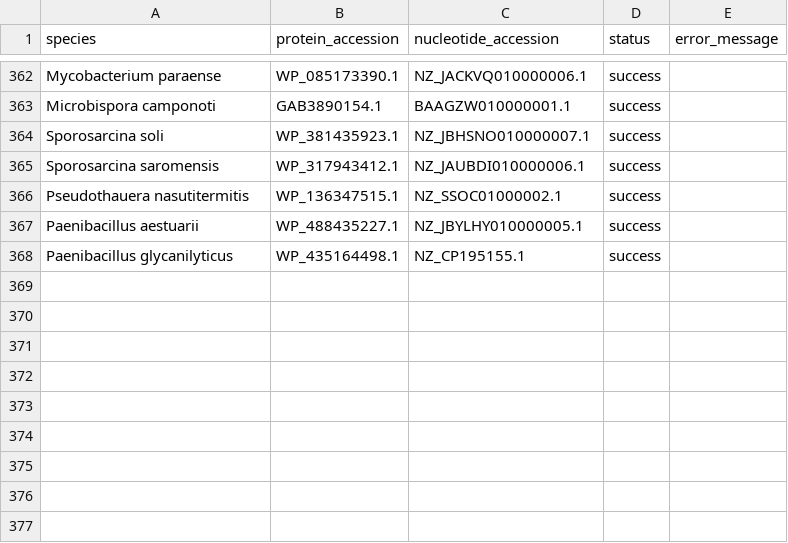
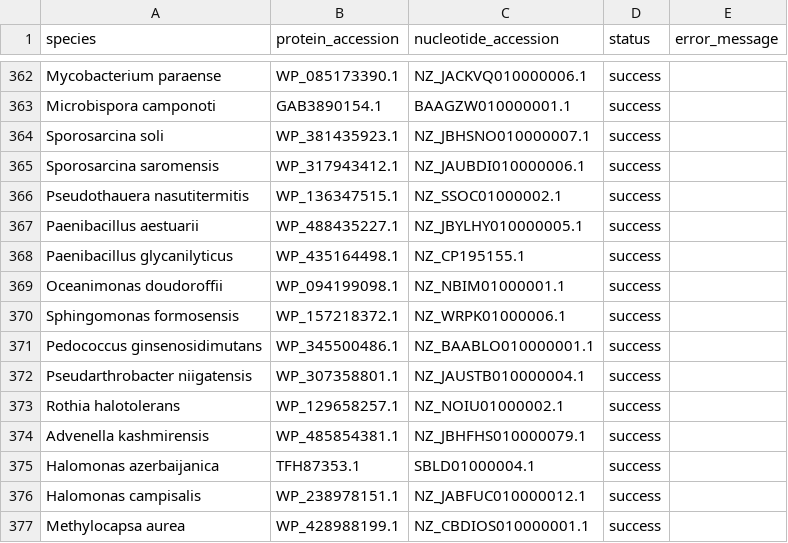
Before and after one commit to ss1855/gblock, a CSV file: ureC_retrieval_log.csv, drawn as a sheet; only a part is shown, gaps mark what is left out; the diff names each change by its address in the sheet, - before the commit and + after, or states it on an @@ line.

```diff
--- a/ureC_retrieval_log.csv
+++ b/ureC_retrieval_log.csv
+row 369: Oceanimonas doudoroffii | WP_094199098.1 | NZ_NBIM01000001.1 | success
+row 370: Sphingomonas formosensis | WP_157218372.1 | NZ_WRPK01000006.1 | success
+row 371: Pedococcus ginsenosidimutans | WP_345500486.1 | NZ_BAABLO010000001.1 | success
+row 372: Pseudarthrobacter niigatensis | WP_307358801.1 | NZ_JAUSTB010000004.1 | success
+row 373: Rothia halotolerans | WP_129658257.1 | NZ_NOIU01000002.1 | success
+row 374: Advenella kashmirensis | WP_485854381.1 | NZ_JBHFHS010000079.1 | success
+row 375: Halomonas azerbaijanica | TFH87353.1 | SBLD01000004.1 | success
+row 376: Halomonas campisalis | WP_238978151.1 | NZ_JABFUC010000012.1 | success
+row 377: Methylocapsa aurea | WP_428988199.1 | NZ_CBDIOS010000001.1 | success
```
Also changed, not shown: 2 other files.
